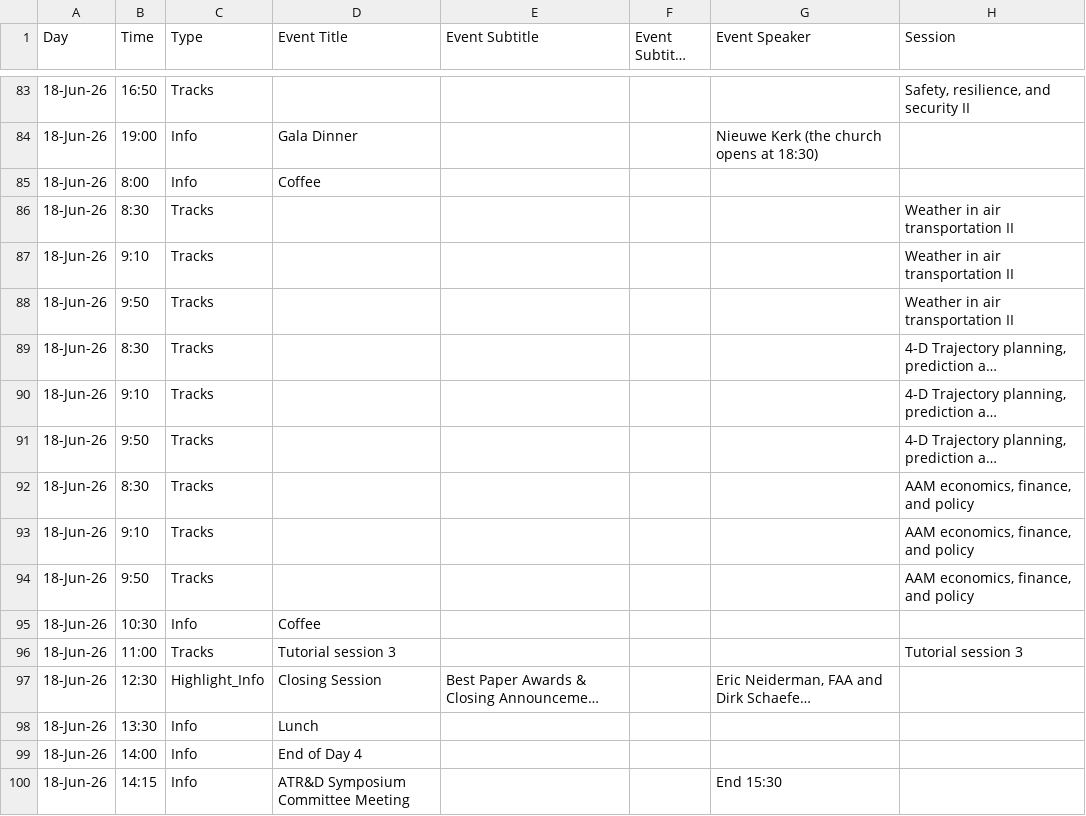
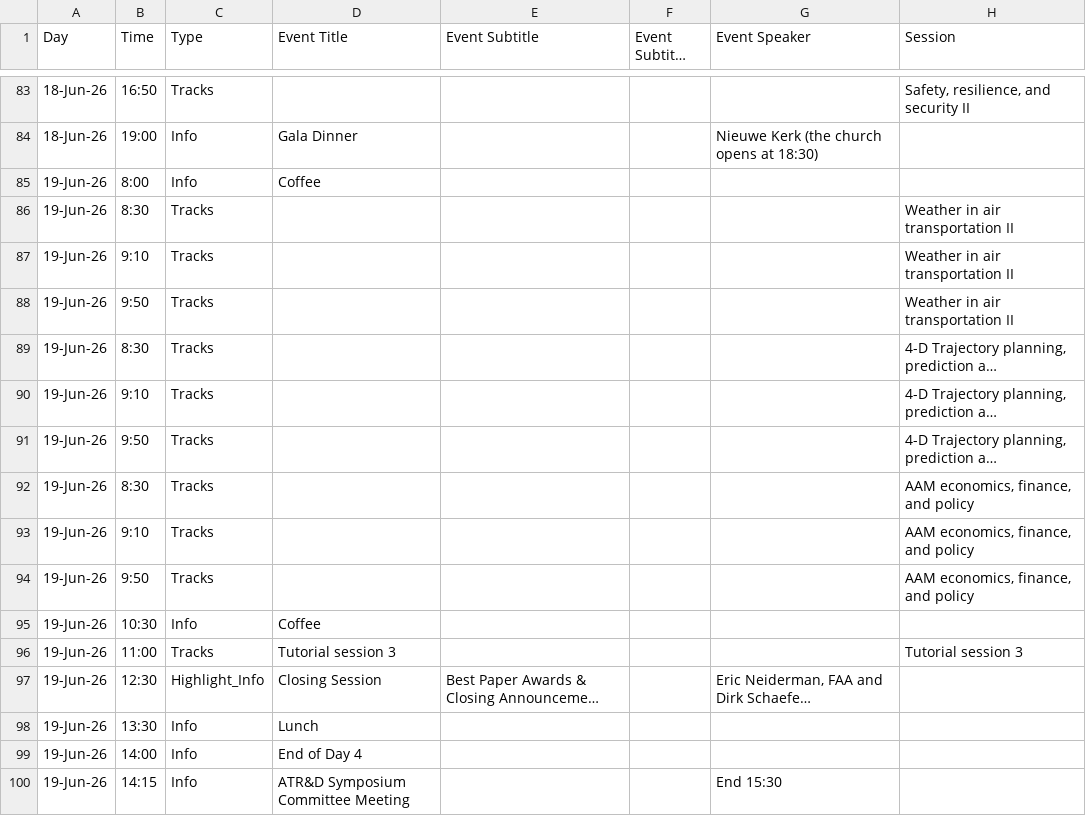
Before and after one commit to atmseminar-org/atmseminar-org.github.io, a CSV file: upcoming-symposium/schedule/schedule.csv, drawn as a sheet; only a part is shown, gaps mark what is left out; long unchanged cells end in …; the diff names each change by its address in the sheet, - before the commit and + after, or states it on an @@ line.

```diff
--- a/upcoming-symposium/schedule/schedule.csv
+++ b/upcoming-symposium/schedule/schedule.csv
-A85:A100 (Day): 18-Jun-26
+A85:A100 (Day): 19-Jun-26
```
Also changed, not shown: 1 other file.
